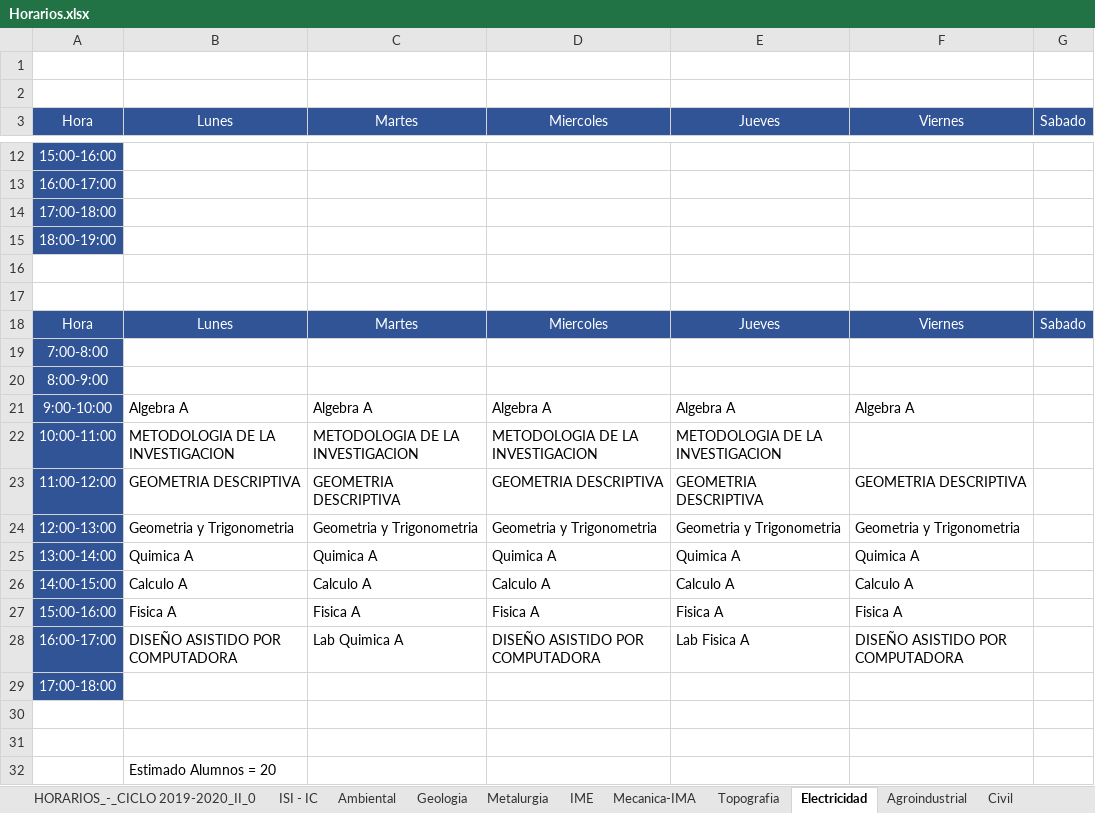
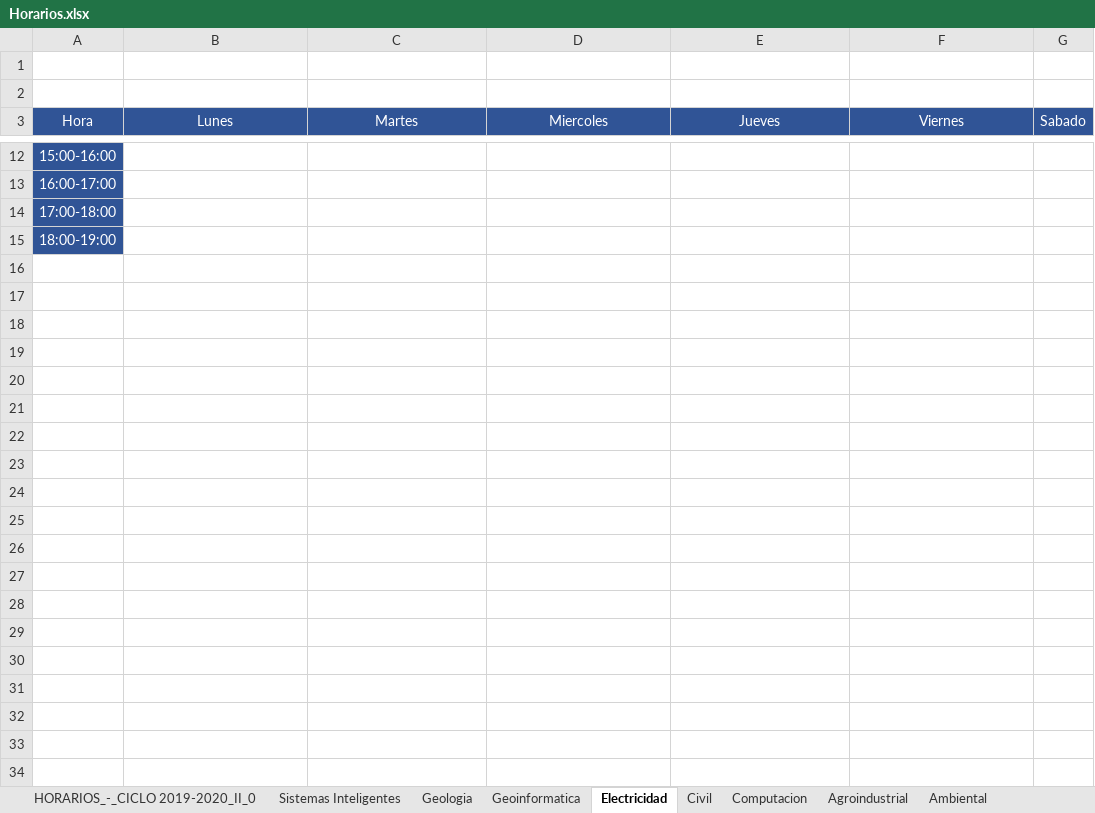
Before and after one commit to EDanielVallejoL/Integrador-Horarios, an Excel workbook: Horarios.xlsx, sheet Electricidad, drawn as a sheet; only a part is shown, gaps mark what is left out; values as stored, in another font and other column widths than the file's, no borders; charts and pictures not drawn; the diff names each change by its address in the sheet, - before the commit and + after, or states it on an @@ line.

```diff
--- a/Horarios.xlsx (sheet Electricidad)
+++ b/Horarios.xlsx (sheet Electricidad)
-sheet tab: ISI - IC
+sheet tab: Sistemas Inteligentes
-sheet tab: Mecanica-IMA
+sheet tab: Computacion
-sheet tab: Metalurgia
-sheet tab: IME
-sheet tab: Topografia
@@ sheet tab order changed: HORARIOS_-_CICLO 2019-2020_II_0 | Sistemas Inteligentes | Geologia | Geoinformatica | Electricidad | Civil | Computacion | Agroindustrial | Ambiental @@
-row 16: (empty)
-row 17: (empty)
-row 18: Hora | Lunes | Martes | Miercoles | Jueves | Viernes | Sabado
-row 19: 7:00-8:00
-row 20: 8:00-9:00
-row 21: 9:00-10:00 | Algebra A | Algebra A | Algebra A | Algebra A | Algebra A
-row 22: 10:00-11:00 | METODOLOGIA DE LA INVESTIGACION | METODOLOGIA DE LA INVESTIGACION | METODOLOGIA DE LA INVESTIGACION | METODOLOGIA DE LA INVESTIGACION
-row 23: 11:00-12:00 | GEOMETRIA DESCRIPTIVA | GEOMETRIA DESCRIPTIVA | GEOMETRIA DESCRIPTIVA | GEOMETRIA DESCRIPTIVA | GEOMETRIA DESCRIPTIVA
-row 24: 12:00-13:00 | Geometria y Trigonometria | Geometria y Trigonometria | Geometria y Trigonometria | Geometria y Trigonometria | Geometria y Trigonometria
-row 25: 13:00-14:00 | Quimica A | Quimica A | Quimica A | Quimica A | Quimica A
-row 26: 14:00-15:00 | Calculo A | Calculo A | Calculo A | Calculo A | Calculo A
-row 27: 15:00-16:00 | Fisica A | Fisica A | Fisica A | Fisica A | Fisica A
-row 28: 16:00-17:00 | DISEÑO ASISTIDO POR COMPUTADORA | Lab Quimica A | DISEÑO ASISTIDO POR COMPUTADORA | Lab Fisica A | DISEÑO ASISTIDO POR COMPUTADORA
-row 29: 17:00-18:00
-row 30: (empty)
-row 31: (empty)
-row 32:  | Estimado Alumnos = 20
```
Also changed, not shown: sheet Sistemas Inteligentes, sheet Computacion, sheet Geologia, sheet Civil, sheet Ambiental, sheet Geoinformatica, 2 more sheets, charts or pictures, public/archivos/Horarios.xlsx, 3 other files.
